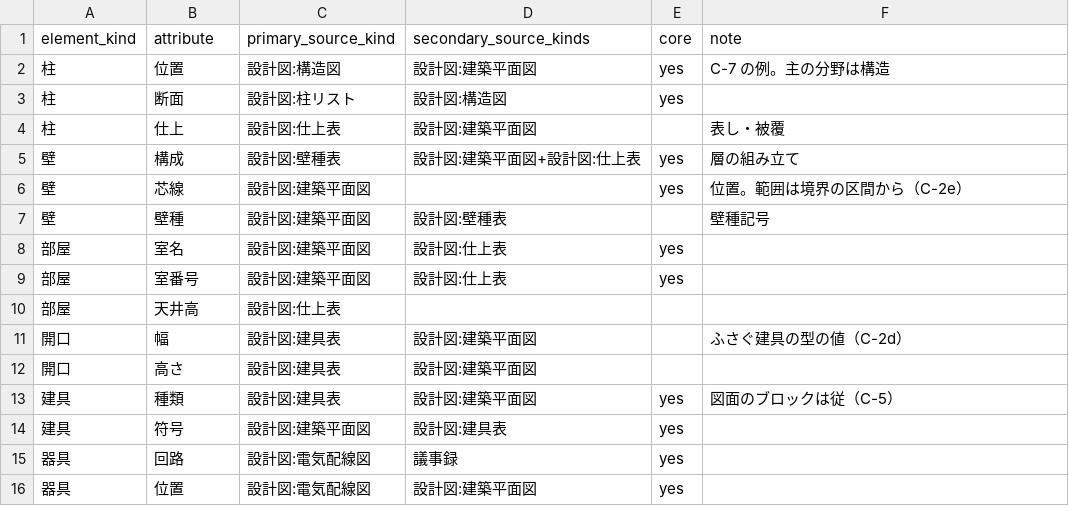
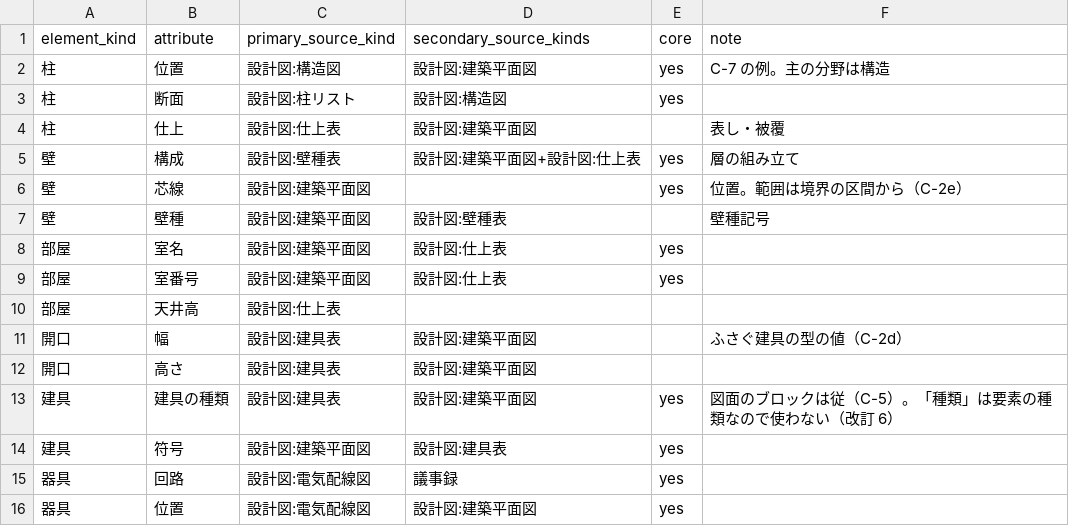
Before and after one commit to tetsuo-m/building-truth-v3, a CSV file: btruth/defaults/rules/authority.csv, drawn as a sheet.

```diff
--- a/btruth/defaults/rules/authority.csv
+++ b/btruth/defaults/rules/authority.csv
@@ -12,3 +12,3 @@ element_kind,attribute,primary_source_kind,secondary_source_kinds,core,note
 開口,高さ,設計図:建具表,設計図:建築平面図,,
-建具,種類,設計図:建具表,設計図:建築平面図,yes,図面のブロックは従（C-5）
+建具,建具の種類,設計図:建具表,設計図:建築平面図,yes,図面のブロックは従（C-5）。「種類」は要素の種類なので使わない（改訂 6）
 建具,符号,設計図:建築平面図,設計図:建具表,yes,
```
Also changed, not shown: btruth/defaults/rules/attributes.csv, btruth/defaults/rules/element_kinds.csv, 16 other files.
